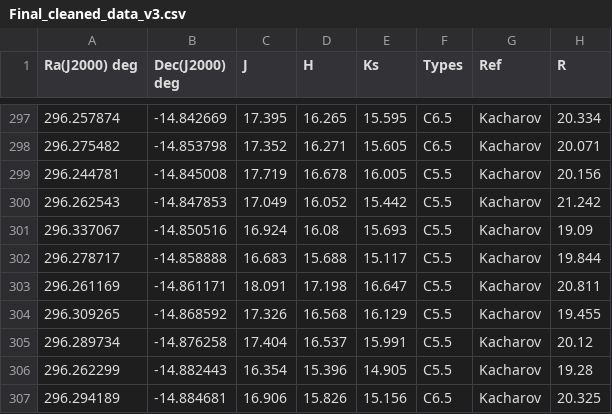
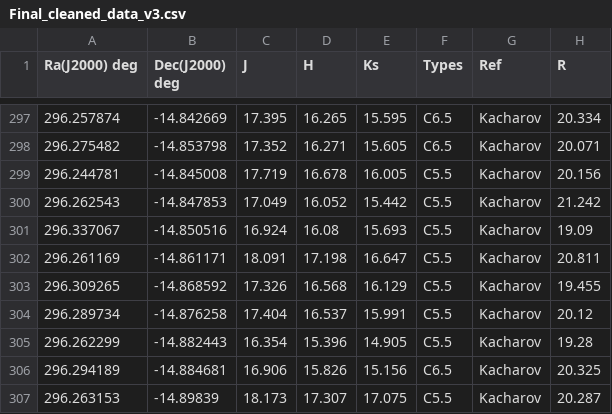
Before and after one commit to Mahdi-Abdollahii/NGC_6822, a CSV file: Data_V3/Final_cleaned_data_v3.csv, drawn as a sheet; only a part is shown, gaps mark what is left out; the shorter side is filled out with more unchanged rows.

Commit message:
Update Final_cleaned_data_v3.csv

```diff
--- a/Data_V3/Final_cleaned_data_v3.csv
+++ b/Data_V3/Final_cleaned_data_v3.csv
@@ -301,3 +301,2 @@ Ra(J2000) deg,Dec(J2000) deg,J,H,Ks,Types,Ref,R
 296.337067,-14.850516,16.924,16.08,15.693,C5.5    ,Kacharov,19.09
-296.278717,-14.858888,16.683,15.688,15.117,C5.5    ,Kacharov,19.844
 296.261169,-14.861171,18.091,17.198,16.647,C5.5    ,Kacharov,20.811
```
